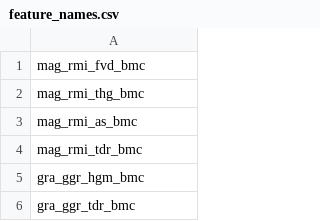
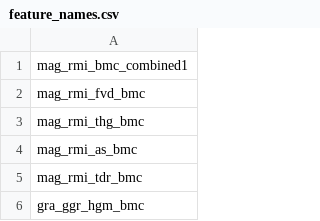
Before and after one commit to erirera/VMS-Deposit-Discovery-AI-Bathurst, a CSV file: data/processed/training_dataset/feature_names.csv, drawn as a sheet; only a part is shown; the shorter side is filled out with more unchanged rows.

```diff
--- a/data/processed/training_dataset/feature_names.csv
+++ b/data/processed/training_dataset/feature_names.csv
@@ -1 +1,2 @@
+mag_rmi_bmc_combined1
 mag_rmi_fvd_bmc
```
Also changed, not shown: models/rf_cv_metrics.csv, models/rf_feature_importances.csv, 37 other files.
